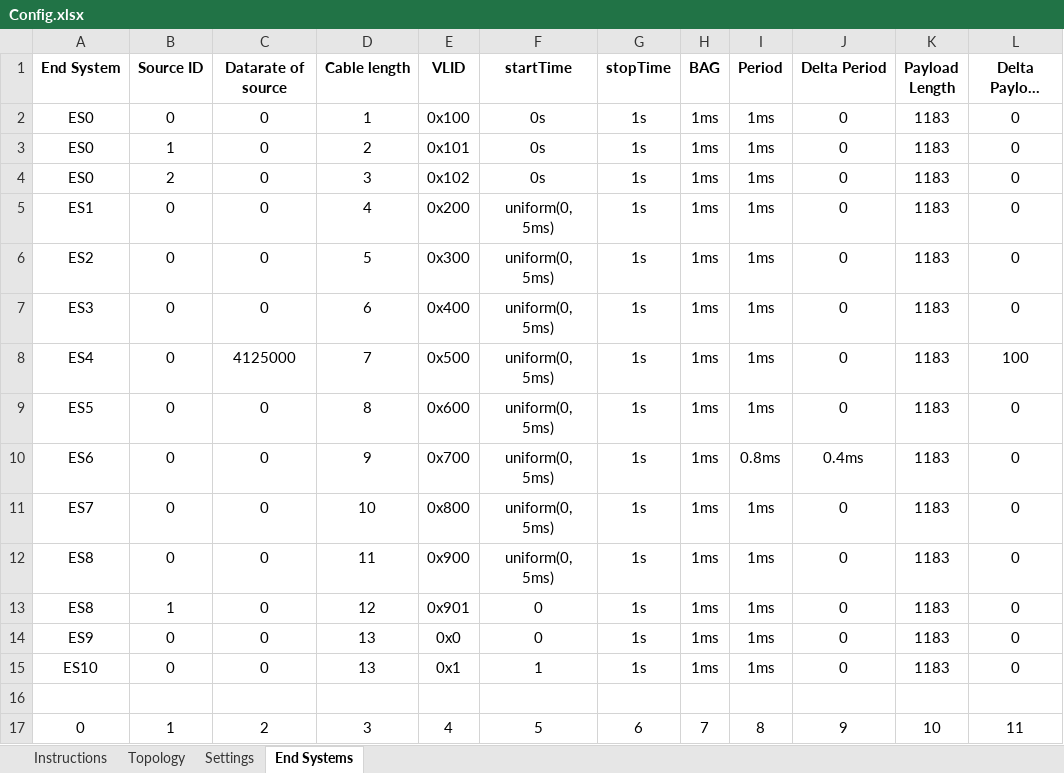
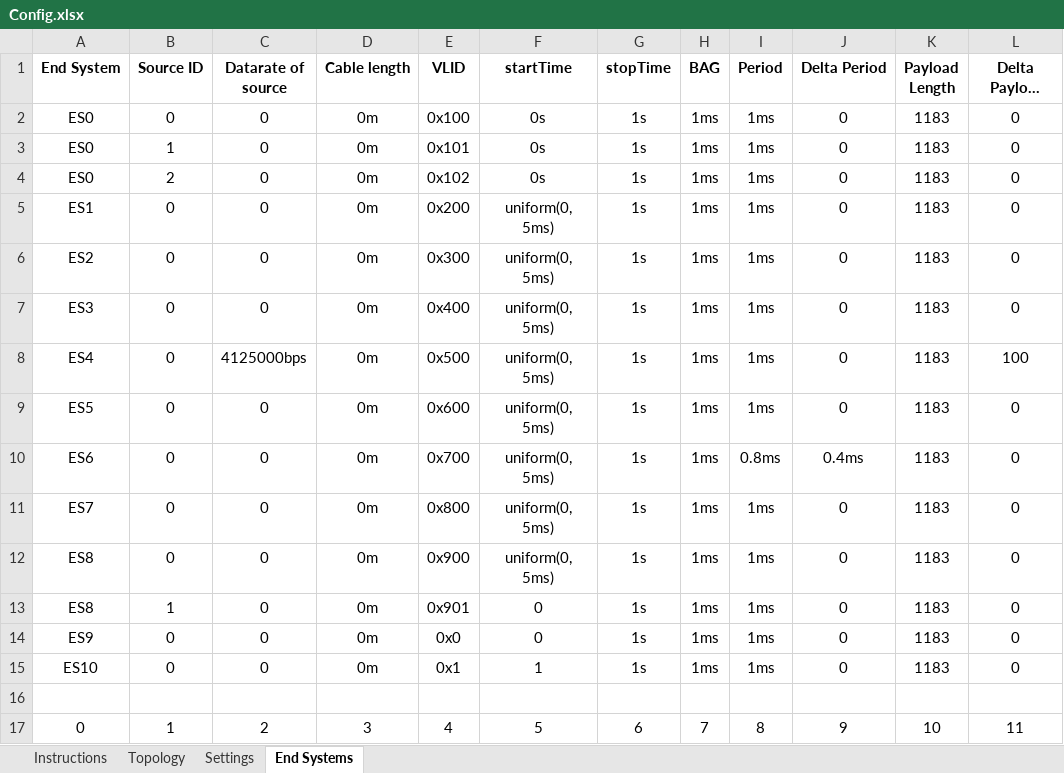
Before and after one commit to badapplexx/ANCAT, an Excel workbook: Config.xlsx, sheet End Systems, drawn as a sheet; only a part is shown; long unchanged cells end in …; values as stored, in another font and other column widths than the file's, no borders; the diff names each change by its address in the sheet, - before the commit and + after, or states it on an @@ line.

Commit message:
Bug fixes
It is tested in omnetpp and found bugs are fixed.
Sadly, the configuration table is missed :( Next time. .

```diff
--- a/Config.xlsx (sheet End Systems)
+++ b/Config.xlsx (sheet End Systems)
-D2 (Cable length): 1
+D2 (Cable length): 0m
-D3 (Cable length): 2
+D3 (Cable length): 0m
-D4 (Cable length): 3
+D4 (Cable length): 0m
-D5 (Cable length): 4
+D5 (Cable length): 0m
-D6 (Cable length): 5
+D6 (Cable length): 0m
-D7 (Cable length): 6
+D7 (Cable length): 0m
-C8 (Datarate of source): 4125000
+C8 (Datarate of source): 4125000bps
-D8 (Cable length): 7
+D8 (Cable length): 0m
-D9 (Cable length): 8
+D9 (Cable length): 0m
-D10 (Cable length): 9
+D10 (Cable length): 0m
-D11 (Cable length): 10
+D11 (Cable length): 0m
-D12 (Cable length): 11
+D12 (Cable length): 0m
-D13 (Cable length): 12
+D13 (Cable length): 0m
-D14:D15 (Cable length): 13
+D14:D15 (Cable length): 0m
```
Also changed, not shown: 4 other files.
